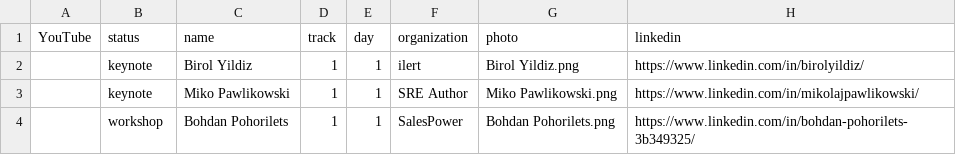
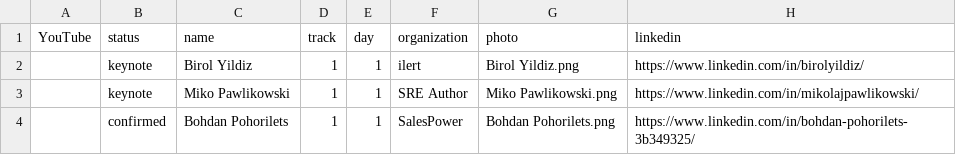
Before and after one commit to sreday/website, a CSV file: 2025-cologne-q2/_db/talks.csv, drawn as a sheet; only a part is shown; the diff names each change by its address in the sheet, - before the commit and + after, or states it on an @@ line.

Commit message:
Add files via upload

```diff
--- a/2025-cologne-q2/_db/talks.csv
+++ b/2025-cologne-q2/_db/talks.csv
-B4 (status): workshop
+B4 (status): confirmed
```
